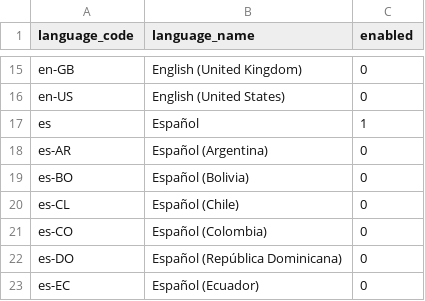
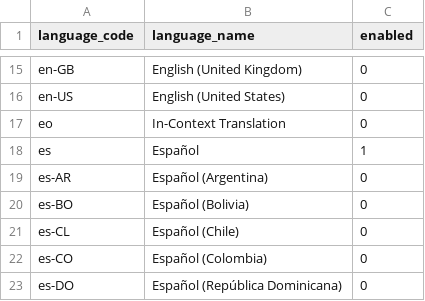
Before and after one commit to experiments001/frappe-sqlite, a CSV file: frappe/geo/languages.csv, drawn as a sheet; only a part is shown, gaps mark what is left out; the shorter side is filled out with more unchanged rows.

Commit message:
feat: In-Context Translation

```diff
--- a/frappe/geo/languages.csv
+++ b/frappe/geo/languages.csv
@@ -16,2 +16,3 @@ en-GB,English (United Kingdom),0
 en-US,English (United States),0
+eo,In-Context Translation,0
 es,Español,1
```
Also changed, not shown: 3 other files.
